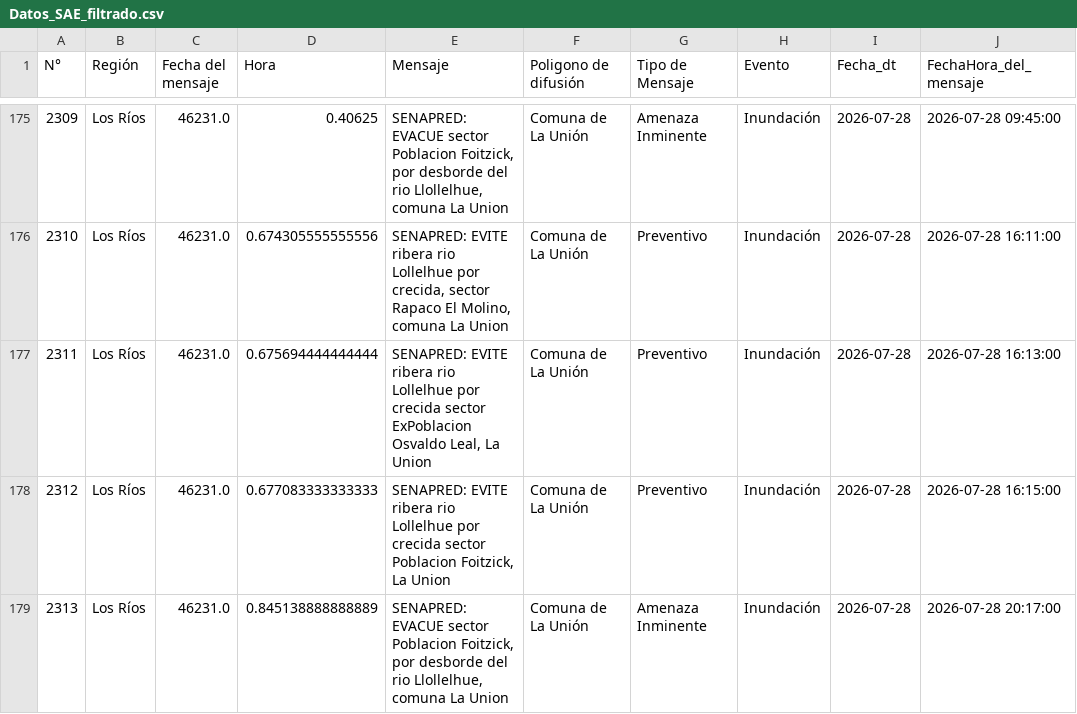
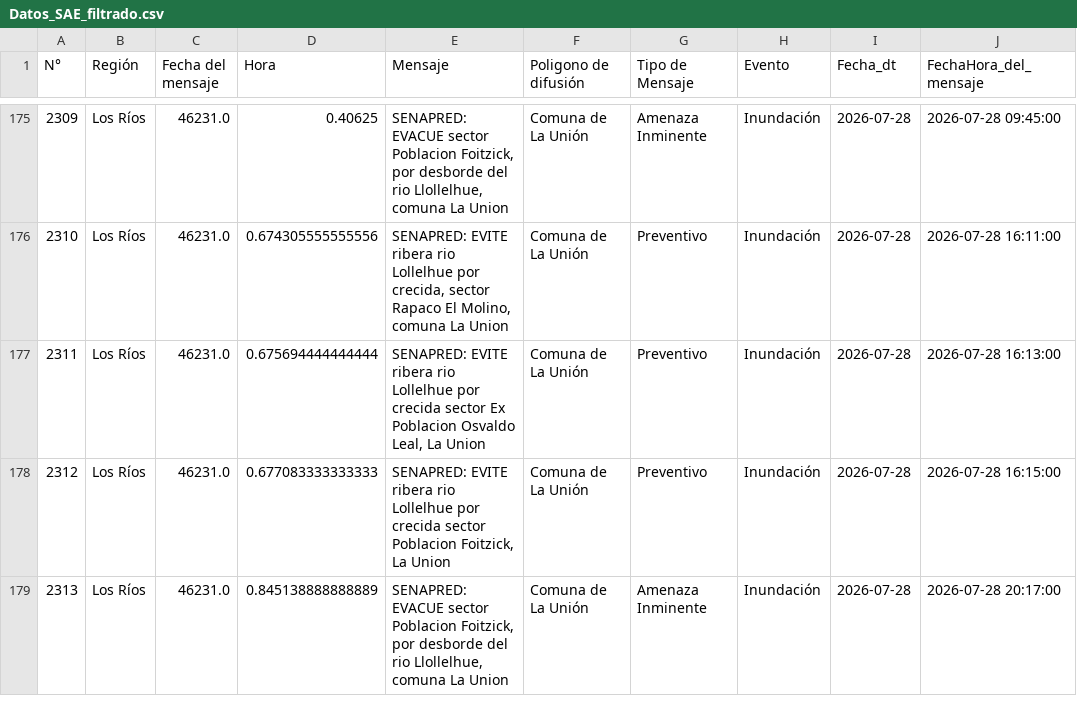
Before and after one commit to FranSENAPRED/datos-sae, a CSV file: Datos_SAE_filtrado.csv, drawn as a sheet; only a part is shown, gaps mark what is left out; the diff names each change by its address in the sheet, - before the commit and + after, or states it on an @@ line.

```diff
--- a/Datos_SAE_filtrado.csv
+++ b/Datos_SAE_filtrado.csv
-E177 (Mensaje): …crecida sector ExPoblacion Osvaldo Leal,…
+E177 (Mensaje): …crecida sector Ex Poblacion Osvaldo Leal,…
```
